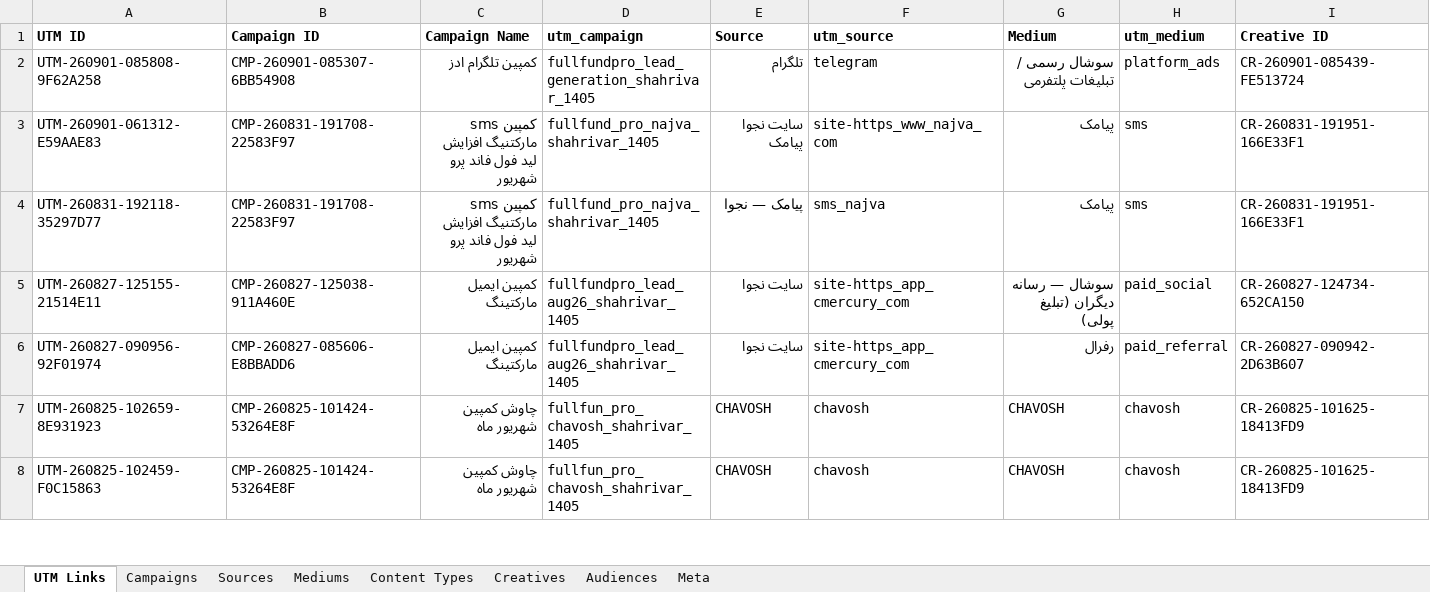
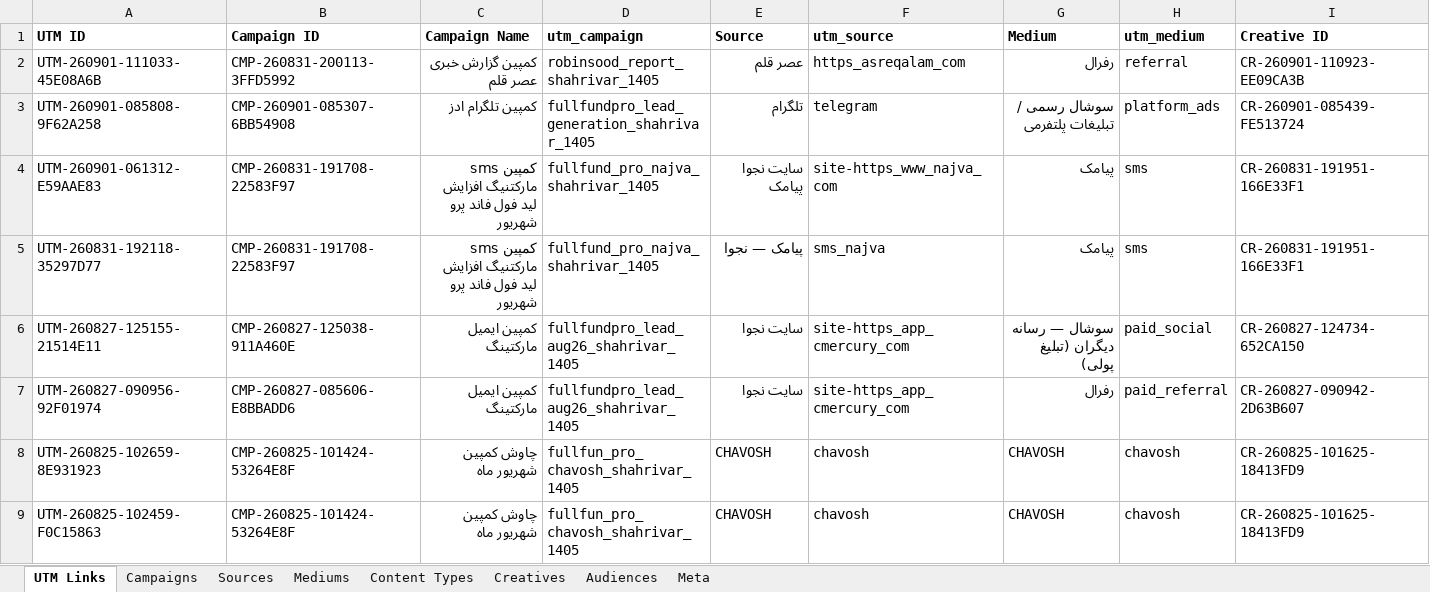
Before and after one commit to omidmoghiseh80-cell/robinsood-utm-manager1, an Excel workbook: exports/utm_history.xlsx, sheet UTM Links, drawn as a sheet; only a part is shown; values as stored, in another font and other column widths than the file's, no borders; rows hold the shown columns only; the diff names each change by its address in the sheet, - before the commit and + after, or states it on an @@ line.

```diff
--- a/exports/utm_history.xlsx (sheet UTM Links)
+++ b/exports/utm_history.xlsx (sheet UTM Links)
+row 2: UTM-260901-111033-45E08A6B | CMP-260831-200113-3FFD5992 | کمپین گزارش خبری عصر قلم | robinsood_report_shahrivar_1405 | عصر قلم | https_asreqalam_com | رفرال | referral | CR-260901-110923-EE09CA3B
```
Also changed, not shown: sheet Meta, 1 other file.
